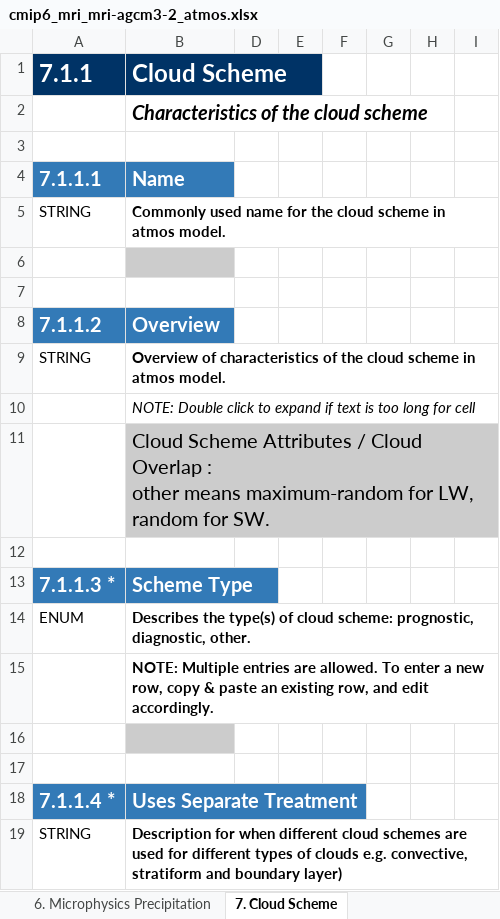
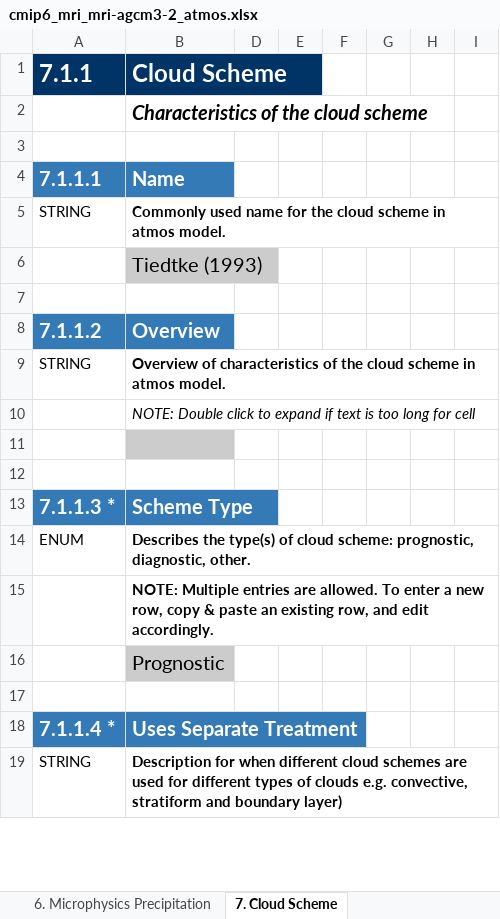
Before and after one commit to ES-DOC-INSTITUTIONAL/mri, an Excel workbook: cmip6/models/mri-agcm3-2/cmip6_mri_mri-agcm3-2_atmos.xlsx, sheet 7. Cloud Scheme, drawn as a sheet; only a part is shown; values as stored, in another font and other column widths than the file's, no borders; ↵ is a line break in a cell; the diff covers the shown part only; the diff names each change by its address in the sheet, - before the commit and + after, or states it on an @@ line.

```diff
--- a/cmip6/models/mri-agcm3-2/cmip6_mri_mri-agcm3-2_atmos.xlsx (sheet 7. Cloud Scheme)
+++ b/cmip6/models/mri-agcm3-2/cmip6_mri_mri-agcm3-2_atmos.xlsx (sheet 7. Cloud Scheme)
-B6 (Cloud Scheme): (empty)
+B6 (Cloud Scheme): Tiedtke (1993)
-B11 (Cloud Scheme): Cloud Scheme Attributes / Cloud Overlap : ↵ other means maximum-random for LW, random for SW.
+B11 (Cloud Scheme): (empty)
-B16 (Cloud Scheme): (empty)
+B16 (Cloud Scheme): Prognostic
```
Also changed, not shown: 2 added rows and 12 edited cells elsewhere in this sheet, sheet 4. Radiation, sheet 5. Turbulence Convection, sheet 3. Dynamical Core, sheet 9. Gravity Waves, sheet 10. Natural Forcing, sheet 1. Key Properties, 3 more sheets, cmip6/models/mri-agcm3-2/cmip6_mri_mri-agcm3-2_toplevel.xlsx, 1 other file.
